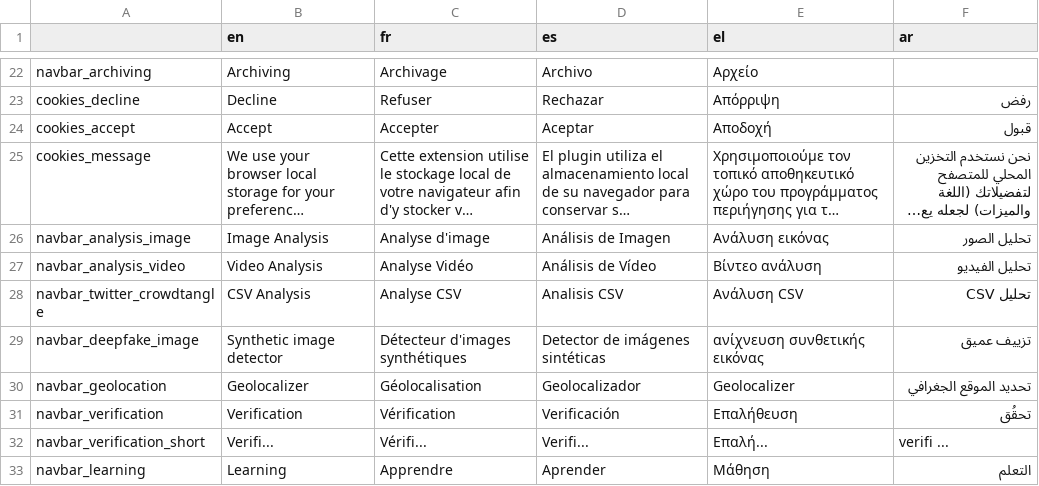
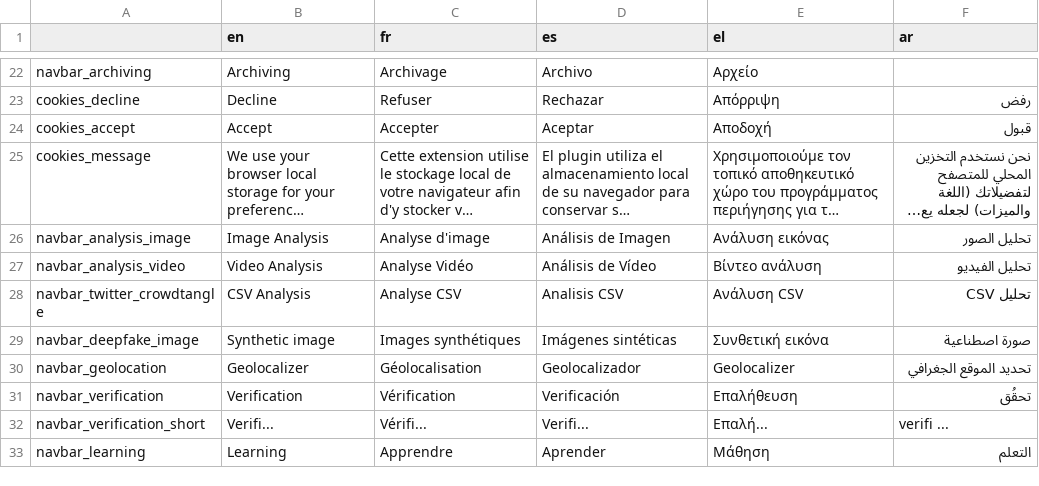
Before and after one commit to AFP-Medialab/InVID-Translations, a TSV file: components/NavBar.tsv, drawn as a sheet; only a part is shown, gaps mark what is left out; long unchanged cells end in ….

Commit message:
Update NavBar.tsv

```diff
--- a/components/NavBar.tsv
+++ b/components/NavBar.tsv
@@ -28,3 +28,3 @@ navbar_analysis_video	Video Analysis	Analyse Vidéo	Análisis de Vídeo	Βίντ
 navbar_twitter_crowdtangle	CSV Analysis	Analyse CSV	Analisis CSV	Ανάλυση CSV	تحليل CSV
-navbar_deepfake_image	Synthetic image detector	Détecteur d'images synthétiques	Detector de imágenes sintéticas	ανίχνευση συνθετικής εικόνας	تزييف عميق
+navbar_deepfake_image	Synthetic image 	Images synthétiques	Imágenes sintéticas	Συνθετική εικόνα	صورة اصطناعية
 navbar_geolocation	Geolocalizer	Géolocalisation	Geolocalizador	Geolocalizer	تحديد الموقع الجغرافي
```
